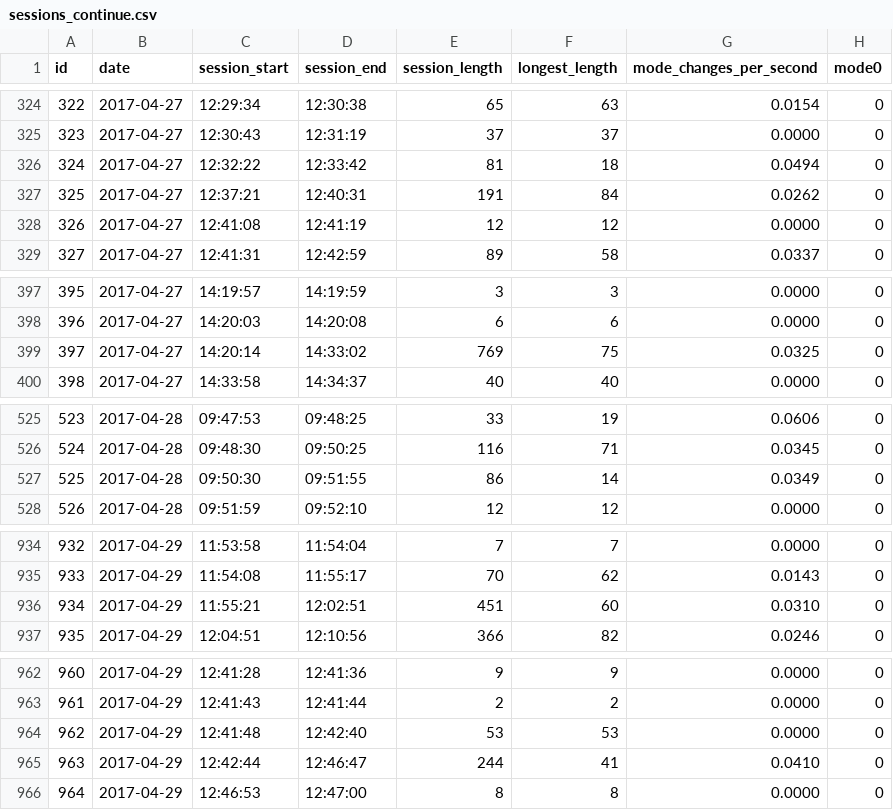
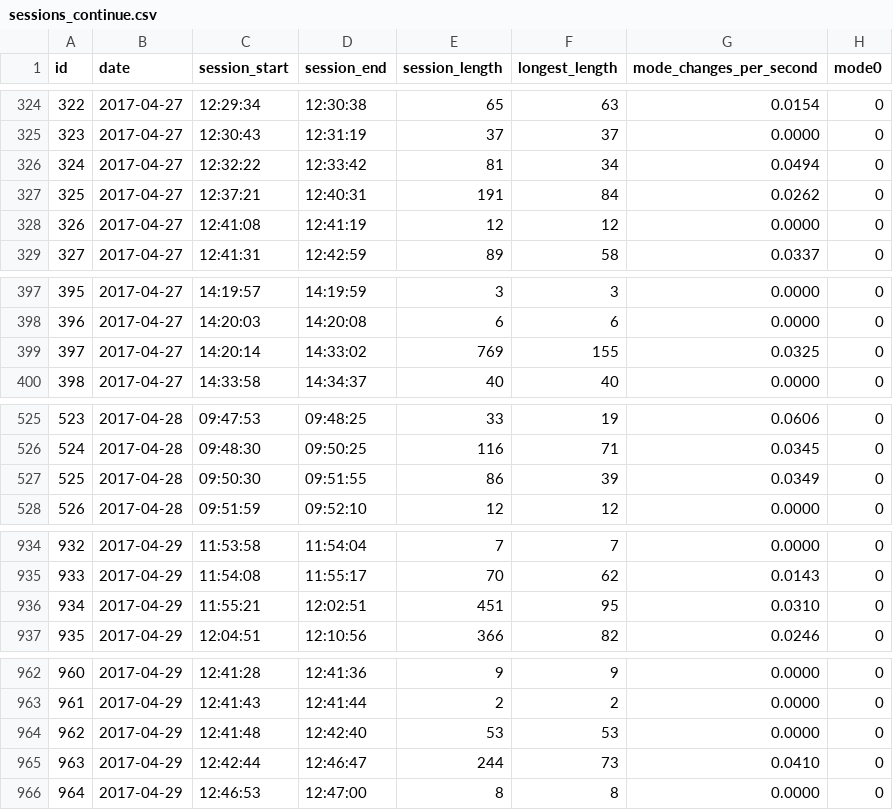
Before and after one commit to bielovico/vrstevnice, a CSV file: sessions_continue.csv, drawn as a sheet; only a part is shown, gaps mark what is left out; the diff covers the shown part only; the diff names each change by its address in the sheet, - before the commit and + after, or states it on an @@ line.

```diff
--- a/sessions_continue.csv
+++ b/sessions_continue.csv
-F326 (longest_length): 18
+F326 (longest_length): 34
-F399 (longest_length): 75
+F399 (longest_length): 155
-F527 (longest_length): 14
+F527 (longest_length): 39
-F936 (longest_length): 60
+F936 (longest_length): 95
-F965 (longest_length): 41
+F965 (longest_length): 73
```
Also changed, not shown: 90 edited cells elsewhere in this file, online visualization/sessions_continue.csv, 1 other file.
